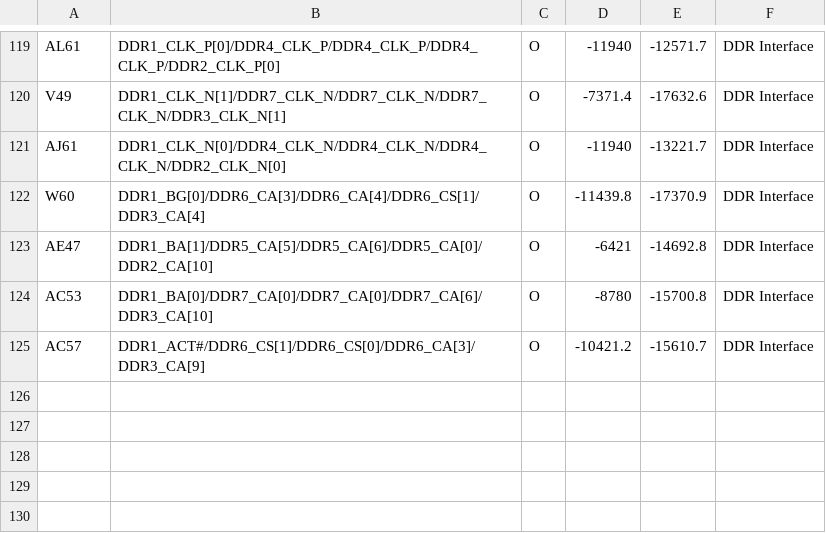
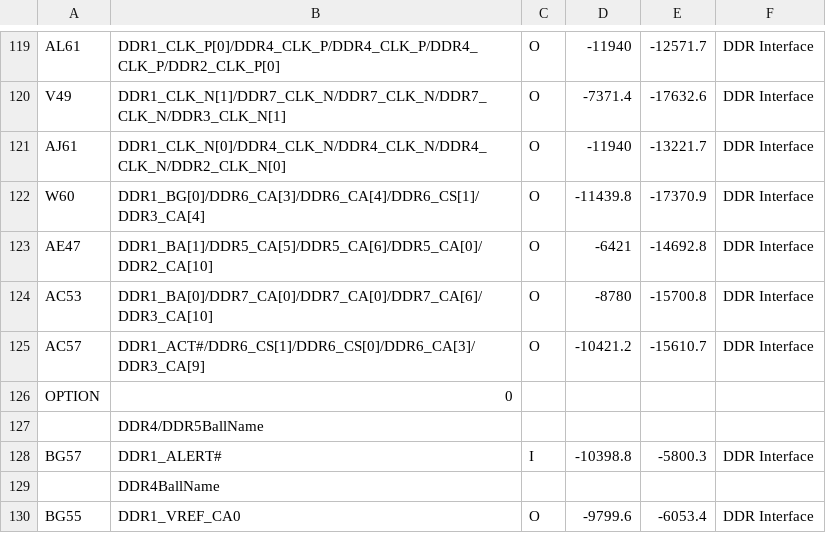
Before and after one commit to system76/virgo, a CSV file: pins/RPL_UPH_FCBGA1744/DDR_B.csv, drawn as a sheet; only a part is shown, gaps mark what is left out; the diff names each change by its address in the sheet, - before the commit and + after, or states it on an @@ line.

```diff
--- a/pins/RPL_UPH_FCBGA1744/DDR_B.csv
+++ b/pins/RPL_UPH_FCBGA1744/DDR_B.csv
+row 126: OPTION | 0
+row 127:  | DDR4/DDR5BallName
+row 128: BG57 | DDR1_ALERT# | I | -10398.8 | -5800.3 | DDR Interface
+row 129:  | DDR4BallName
+row 130: BG55 | DDR1_VREF_CA0 | O | -9799.6 | -6053.4 | DDR Interface
```
Also changed, not shown: pins/RPL_UPH_FCBGA1744/DDR_A.csv, pins/RPL_UPH_FCBGA1744/DDR_MISC.csv, 24 other files.
